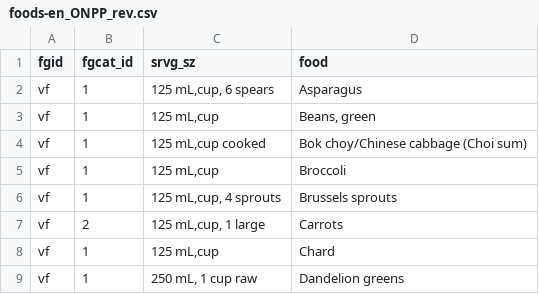
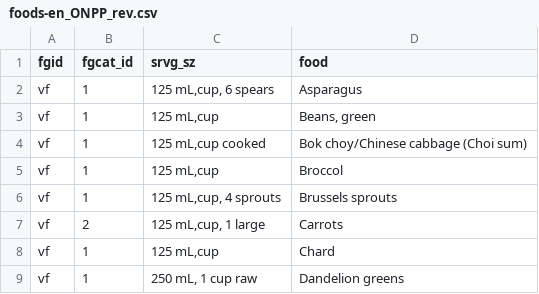
Before and after one commit to utsavk1993/signal, a CSV file: src/data/foods-en_ONPP_rev.csv, drawn as a sheet; only a part is shown; the diff names each change by its address in the sheet, - before the commit and + after, or states it on an @@ line.

```diff
--- a/src/data/foods-en_ONPP_rev.csv
+++ b/src/data/foods-en_ONPP_rev.csv
-D5 (food): Broccoli
+D5 (food): Broccol
```
Also changed, not shown: 5 other files.
